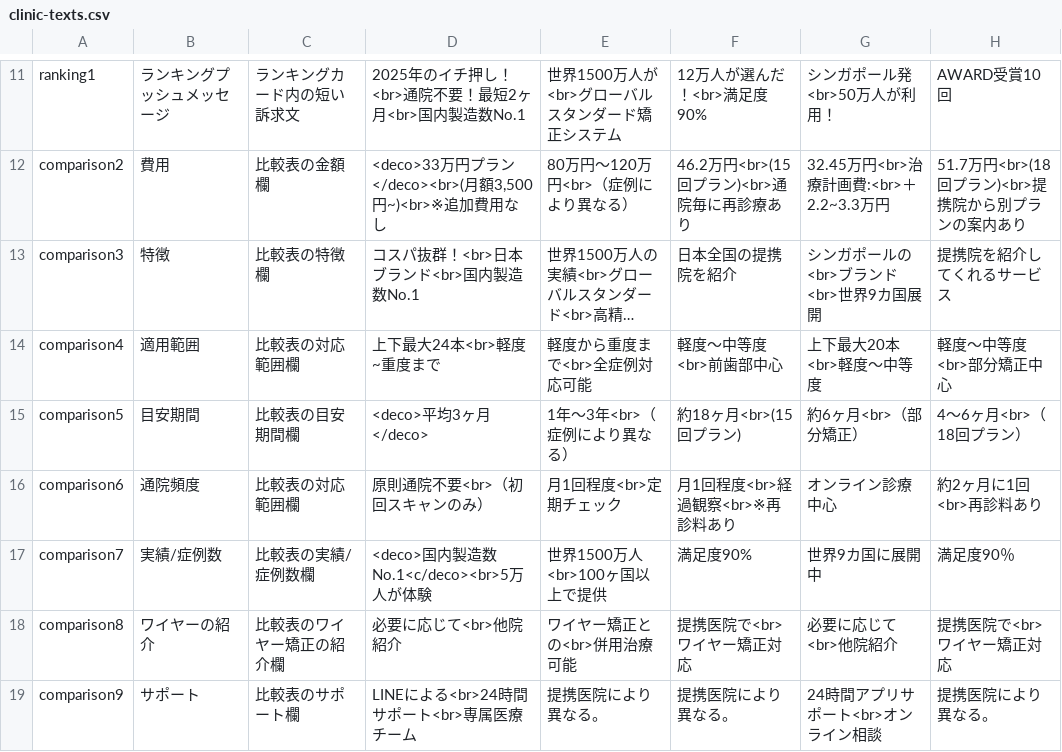
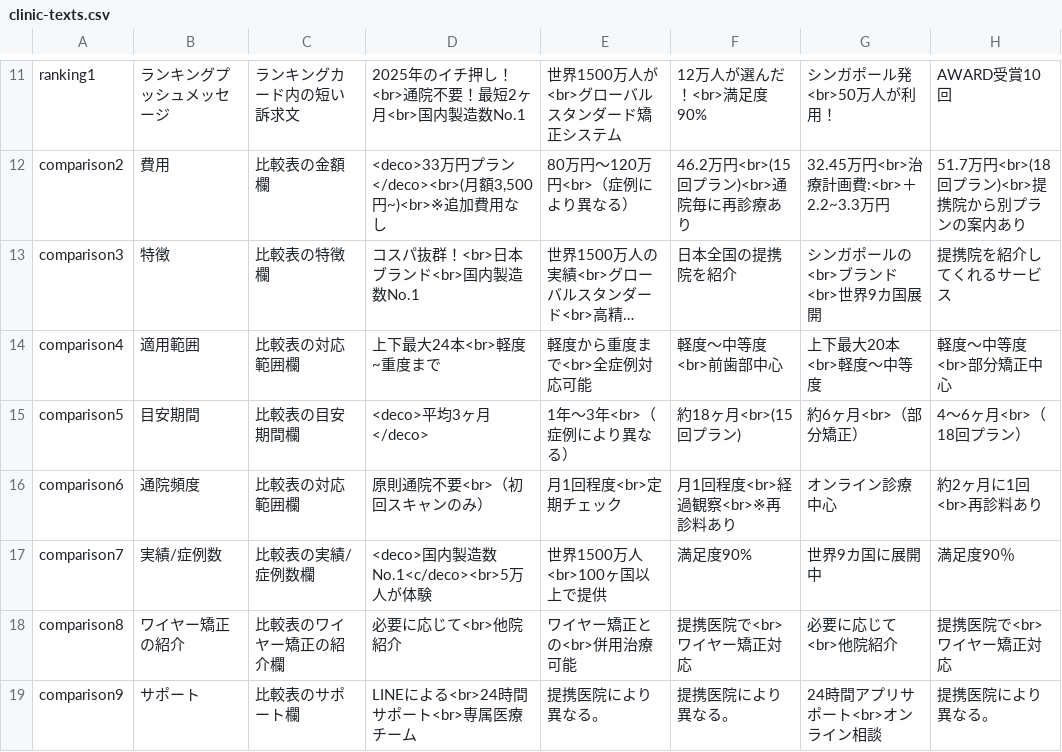
Before and after one commit to senjinholdings/GSA_Medical_Diet, a CSV file: public/mouthpiece002/data/clinic-texts.csv, drawn as a sheet; only a part is shown, gaps mark what is left out; long unchanged cells end in …; the diff covers the shown part only.

```diff
--- a/public/mouthpiece002/data/clinic-texts.csv
+++ b/public/mouthpiece002/data/clinic-texts.csv
@@ -17,3 +17,3 @@ comparison6,通院頻度,比較表の対応範囲欄,原則通院不要<br>（
 comparison7,実績/症例数,比較表の実績/症例数欄,<deco>国内製造数No.1<c/deco><br>5万人が体験,世界1500万人<br>100ヶ国以上で提供,満足度90%,世界9カ国に展開中,満足度90％
-comparison8,ワイヤーの紹介,比較表のワイヤー矯正の紹介欄,必要に応じて<br>他院紹介,ワイヤー矯正との<br>併用治療可能,提携医院で<br>ワイヤー矯正対応,必要に応じて<br>他院紹介,提携医院で<br>ワイヤー矯正対応
+comparison8,ワイヤー矯正の紹介,比較表のワイヤー矯正の紹介欄,必要に応じて<br>他院紹介,ワイヤー矯正との<br>併用治療可能,提携医院で<br>ワイヤー矯正対応,必要に応じて<br>他院紹介,提携医院で<br>ワイヤー矯正対応
 comparison9,サポート,比較表のサポート欄,LINEによる<br>24時間サポート<br>専属医療チーム,提携医院により異なる。,提携医院により異なる。,24時間アプリサポート<br>オンライン相談,提携医院により異なる。
```
Also changed, not shown: 5 added rows and 1 removed row elsewhere in this file, 34 other files.
